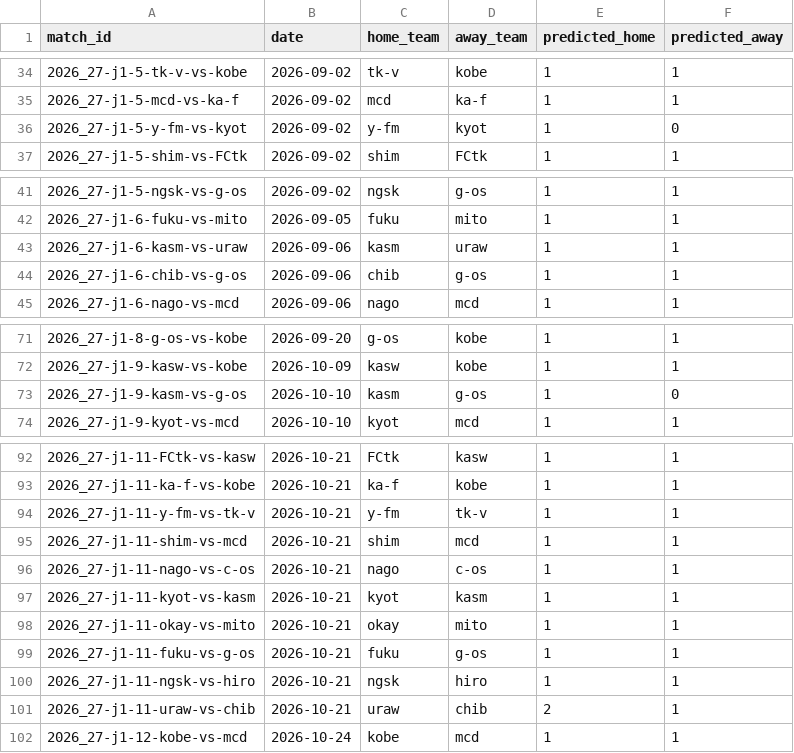
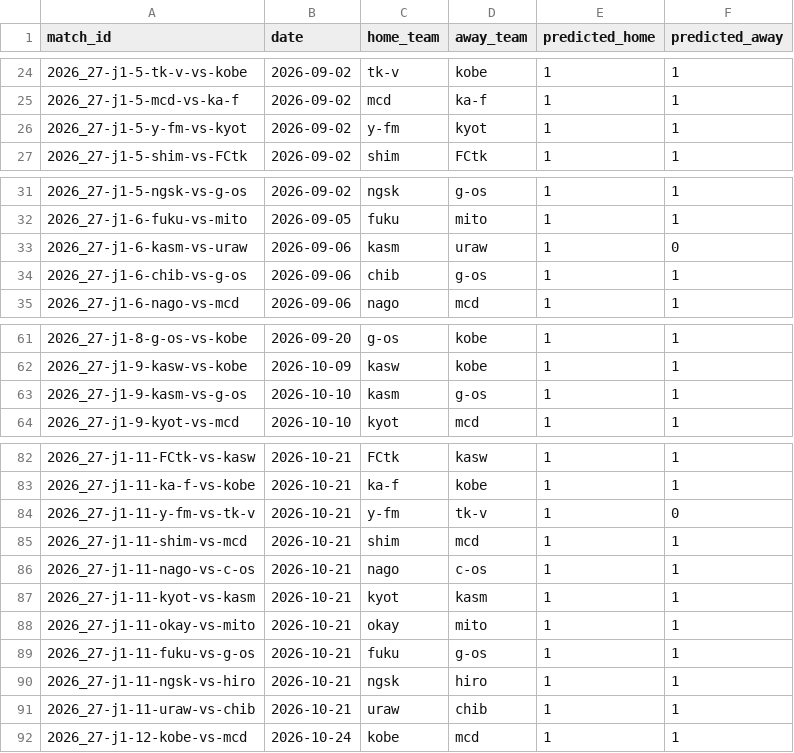
Before and after one commit to akiokuyama/J1League_score_prediction_site, a CSV file: outputs/all_unplayed_predictions.csv, drawn as a sheet; only a part is shown, gaps mark what is left out; the diff covers the shown part only.

```diff
--- a/outputs/all_unplayed_predictions.csv
+++ b/outputs/all_unplayed_predictions.csv
@@ -35,3 +25,3 @@ match_id,date,home_team,away_team,predicted_home,predicted_away
 2026_27-j1-5-mcd-vs-ka-f,2026-09-02,mcd,ka-f,1,1
-2026_27-j1-5-y-fm-vs-kyot,2026-09-02,y-fm,kyot,1,0
+2026_27-j1-5-y-fm-vs-kyot,2026-09-02,y-fm,kyot,1,1
 2026_27-j1-5-shim-vs-FCtk,2026-09-02,shim,FCtk,1,1
@@ -42,3 +32,3 @@ match_id,date,home_team,away_team,predicted_home,predicted_away
 2026_27-j1-6-fuku-vs-mito,2026-09-05,fuku,mito,1,1
-2026_27-j1-6-kasm-vs-uraw,2026-09-06,kasm,uraw,1,1
+2026_27-j1-6-kasm-vs-uraw,2026-09-06,kasm,uraw,1,0
 2026_27-j1-6-chib-vs-g-os,2026-09-06,chib,g-os,1,1
@@ -72,3 +62,3 @@ match_id,date,home_team,away_team,predicted_home,predicted_away
 2026_27-j1-9-kasw-vs-kobe,2026-10-09,kasw,kobe,1,1
-2026_27-j1-9-kasm-vs-g-os,2026-10-10,kasm,g-os,1,0
+2026_27-j1-9-kasm-vs-g-os,2026-10-10,kasm,g-os,1,1
 2026_27-j1-9-kyot-vs-mcd,2026-10-10,kyot,mcd,1,1
@@ -93,3 +83,3 @@ match_id,date,home_team,away_team,predicted_home,predicted_away
 2026_27-j1-11-ka-f-vs-kobe,2026-10-21,ka-f,kobe,1,1
-2026_27-j1-11-y-fm-vs-tk-v,2026-10-21,y-fm,tk-v,1,1
+2026_27-j1-11-y-fm-vs-tk-v,2026-10-21,y-fm,tk-v,1,0
 2026_27-j1-11-shim-vs-mcd,2026-10-21,shim,mcd,1,1
@@ -100,3 +90,3 @@ match_id,date,home_team,away_team,predicted_home,predicted_away
 2026_27-j1-11-ngsk-vs-hiro,2026-10-21,ngsk,hiro,1,1
-2026_27-j1-11-uraw-vs-chib,2026-10-21,uraw,chib,2,1
+2026_27-j1-11-uraw-vs-chib,2026-10-21,uraw,chib,1,1
 2026_27-j1-12-kobe-vs-mcd,2026-10-24,kobe,mcd,1,1
```
Also changed, not shown: 10 removed rows and 17 edited cells elsewhere in this file, Data/features/match_features_2026_27_j1.csv, Data/processed/player_stats_2026_27_j1_clean.csv, 28 other files.
